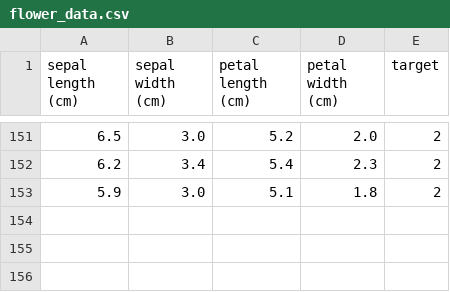
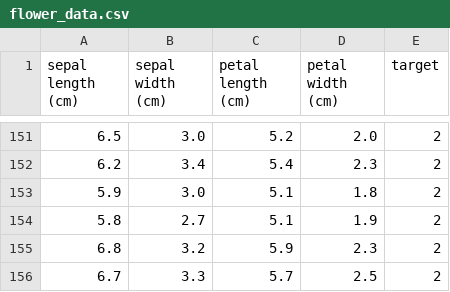
Before and after one commit to meghakarale/github_project, a CSV file: flower_data.csv, drawn as a sheet; only a part is shown, gaps mark what is left out.

Commit message:
Update flower_data.csv

```diff
--- a/flower_data.csv
+++ b/flower_data.csv
@@ -153 +153,4 @@ sepal length (cm),sepal width (cm),petal length (cm),petal width (cm),target
 5.9,3.0,5.1,1.8,2
+5.8,2.7,5.1,1.9,2
+6.8,3.2,5.9,2.3,2
+6.7,3.3,5.7,2.5,2
```
